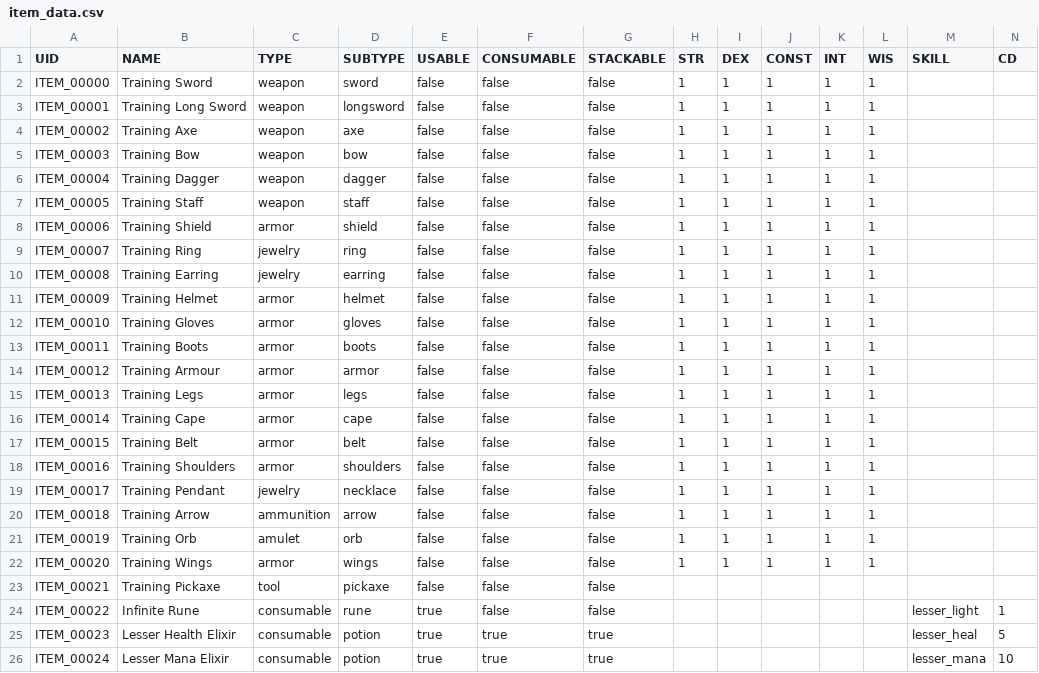
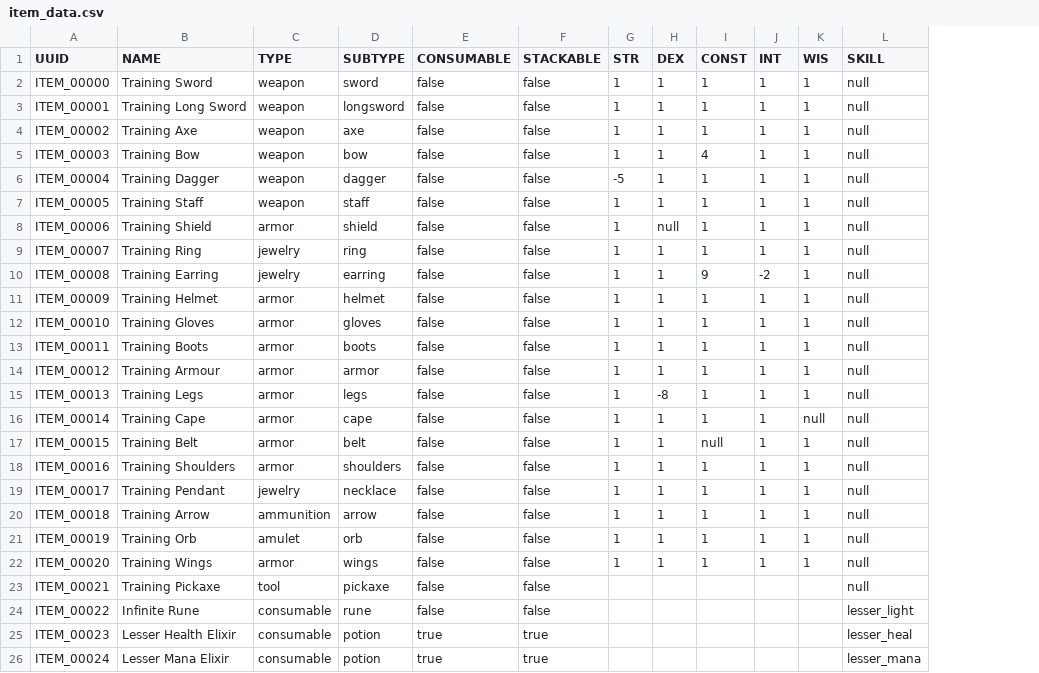
Before and after one commit to Emaleth/Aether_client, a CSV file: data/item_data.csv, drawn as a sheet; removed rows and columns are numbered as before the commit, all else as after; the diff names each change by its address in the sheet, - before the commit and + after, or states it on an @@ line.

```diff
--- a/data/item_data.csv
+++ b/data/item_data.csv
-column E (USABLE), rows 2-26: false | false | false | false | false | false | false | false | false | false | false | false | false | false | false | false | false | false | false | false | false | false | true | true | true
-column N (CD), rows 24-26: 1 | 5 | 10
-A1: UID
+A1: UUID
-L2:L23 (SKILL): (empty)
+L2:L23 (SKILL): null
-I5 (CONST): 1
+I5 (CONST): 4
-G6 (STR): 1
+G6 (STR): -5
-H8 (DEX): 1
+H8 (DEX): null
-I10 (CONST): 1
+I10 (CONST): 9
-J10 (INT): 1
+J10 (INT): -2
-H15 (DEX): 1
+H15 (DEX): -8
-K16 (WIS): 1
+K16 (WIS): null
-I17 (CONST): 1
+I17 (CONST): null
```
Also changed, not shown: 36 other files.
